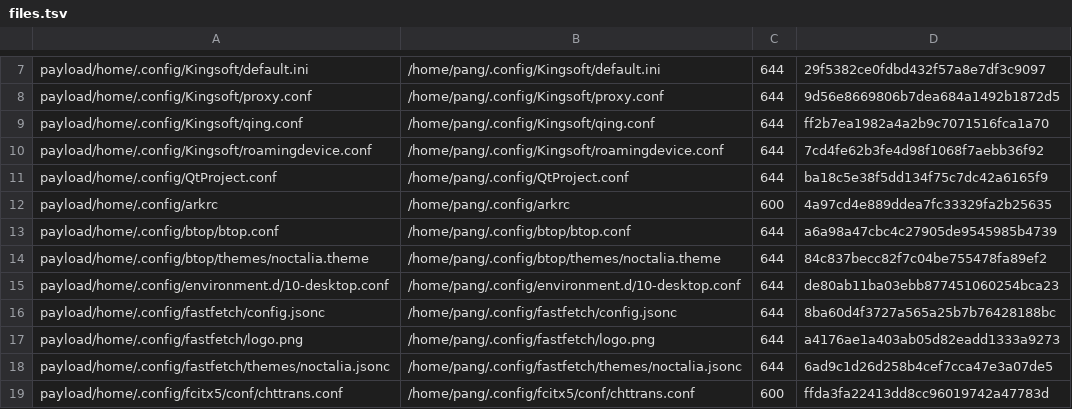
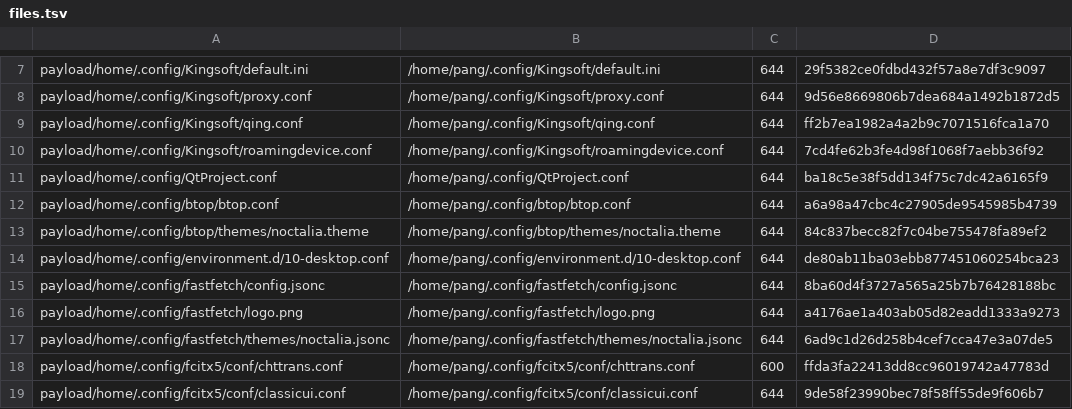
Before and after one commit to tjz123psh/arch-noctalia, a TSV file: manifests/files.tsv, drawn as a sheet; only a part is shown, gaps mark what is left out; the shorter side is filled out with more unchanged rows.

Commit message:
manifests: 删 ark / keepassxc，同步移除 Evince（本机已卸载）
本机 pacman -Rs 卸载，因无人依赖而连带回收：
- keepassxc → 整条 Qt5 栈（qt5-base/svg/x11extras/translations + qrencode/botan/argon2），8 包 124 MiB
- ark → 整条 KDE Frameworks 链（kio/kparts/kxmlgui/kwallet/kcolorscheme/breeze-icons 等），32 包 156 MiB
- evince → libsynctex/libspectre/libhandy/gspell/gnome-desktop，6 包 16 MiB

安装器同步：
- packages.tsv 删 ark、keepassxc 两行（171 → 169）
- files.tsv + payload 删 Ark 遗留配置 .config/arkrc（本机 ~/.config/arkrc、~/.local/share/ark 一并清理）

保留：papers + sushi（Nautilus 空格预览依赖 papers）、file-roller（压缩功能）、WPS PDF（默认 PDF 打开方式）。

```diff
--- a/manifests/files.tsv
+++ b/manifests/files.tsv
@@ -11,3 +11,2 @@ payload/home/.config/Kingsoft/roamingdevice.conf	/home/pang/.config/Kingsoft/roa
 payload/home/.config/QtProject.conf	/home/pang/.config/QtProject.conf	644	ba18c5e38f5dd134f75c7dc42a6165f9
-payload/home/.config/arkrc	/home/pang/.config/arkrc	600	4a97cd4e889ddea7fc33329fa2b25635
 payload/home/.config/btop/btop.conf	/home/pang/.config/btop/btop.conf	644	a6a98a47cbc4c27905de9545985b4739
```
Also changed, not shown: manifests/packages.tsv, 1 other file.
